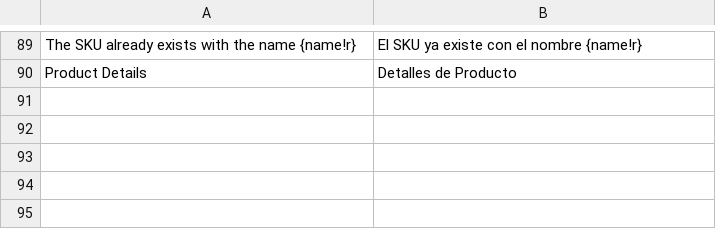
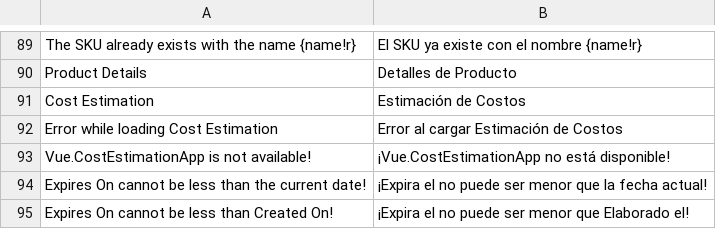
Before and after one commit to YefriTavarez/powerpro, a CSV file: powerpro/translations/es.csv, drawn as a sheet; only a part is shown, gaps mark what is left out.

Commit message:
feat: Add translation for Vue.CostEstimationApp availability message and enhance Spanish localization

```diff
--- a/powerpro/translations/es.csv
+++ b/powerpro/translations/es.csv
@@ -90 +90,6 @@
 "Product Details","Detalles de Producto"
+"Cost Estimation","Estimación de Costos"
+"Error while loading Cost Estimation","Error al cargar Estimación de Costos"
+"Vue.CostEstimationApp is not available!","¡Vue.CostEstimationApp no está disponible!"
+"Expires On cannot be less than the current date!","¡Expira el no puede ser menor que la fecha actual!"
+"Expires On cannot be less than Created On!","¡Expira el no puede ser menor que Elaborado el!"
```
Also changed, not shown: 1 other file.
